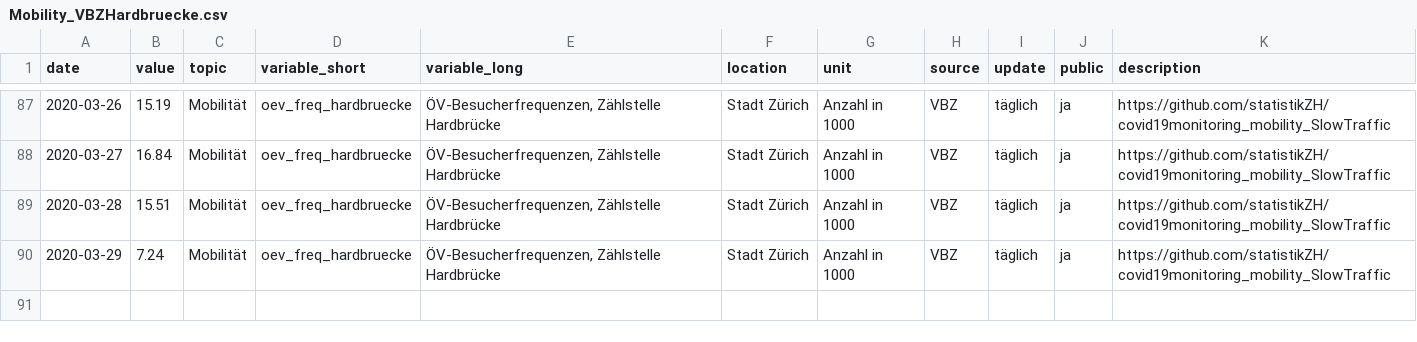
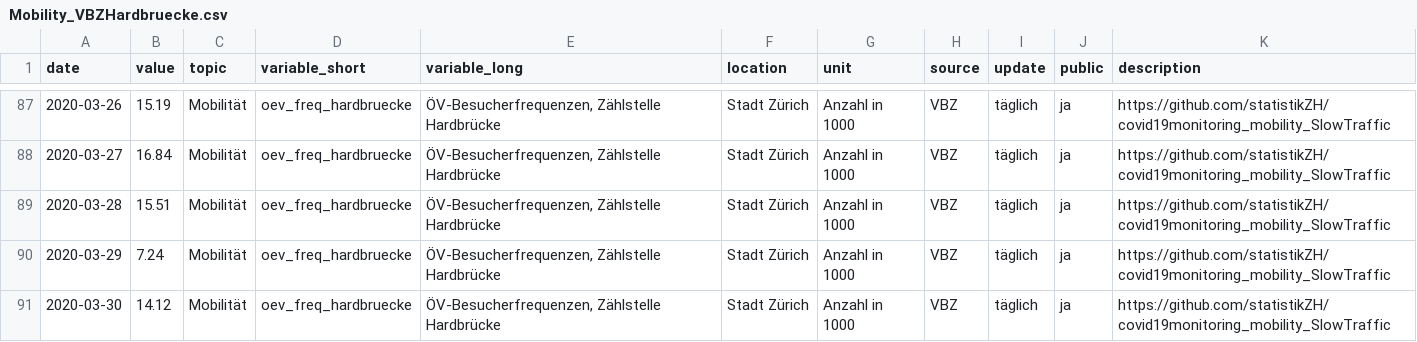
Before and after one commit to statistikZH/covid19monitoring_mobility_VBZHardbruecke, a CSV file: Mobility_VBZHardbruecke.csv, drawn as a sheet; only a part is shown, gaps mark what is left out.

```diff
--- a/Mobility_VBZHardbruecke.csv
+++ b/Mobility_VBZHardbruecke.csv
@@ -90 +90,2 @@
 2020-03-29,7.24,"Mobilität","oev_freq_hardbruecke","ÖV-Besucherfrequenzen, Zählstelle Hardbrücke","Stadt Zürich","Anzahl in 1000","VBZ","täglich","ja","https://github.com/statistikZH/covid19monitoring_mobility_SlowTraffic"
+2020-03-30,14.12,"Mobilität","oev_freq_hardbruecke","ÖV-Besucherfrequenzen, Zählstelle Hardbrücke","Stadt Zürich","Anzahl in 1000","VBZ","täglich","ja","https://github.com/statistikZH/covid19monitoring_mobility_SlowTraffic"
```
Also changed, not shown: 1 other file.
